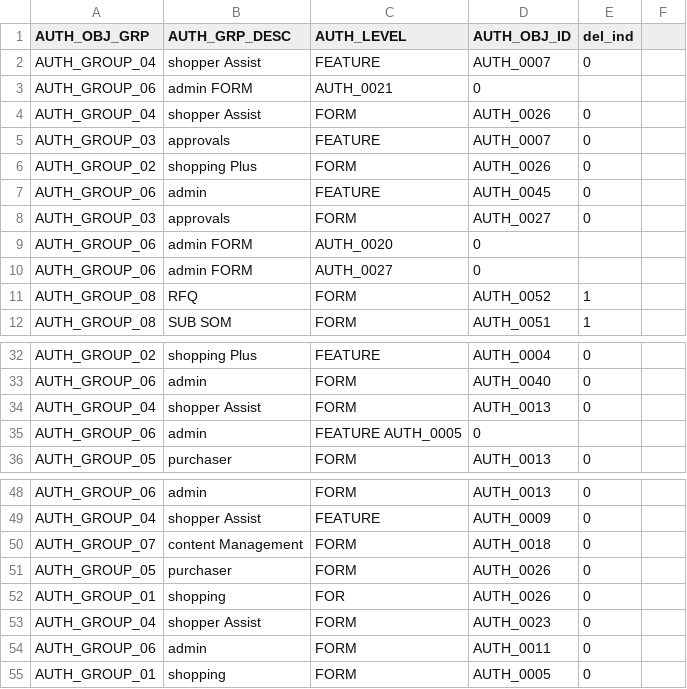
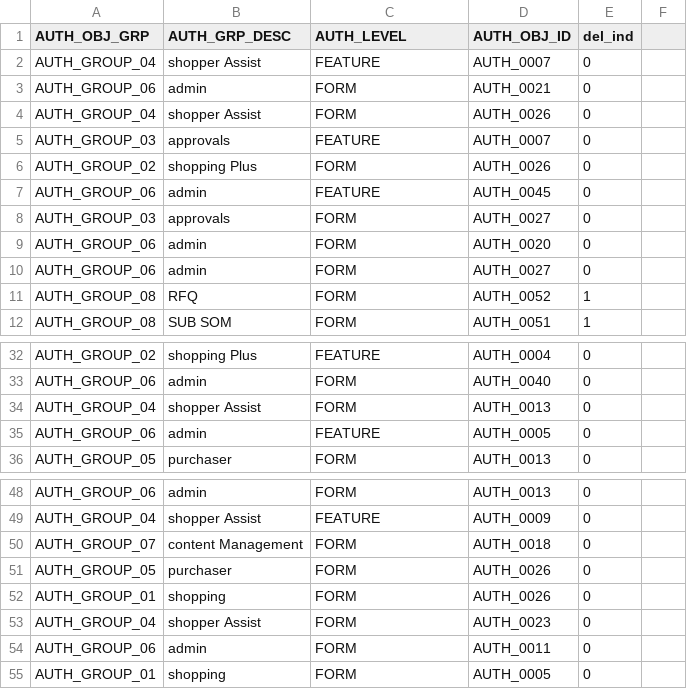
Before and after one commit to HG-ADMIN-2019/procurezy, a CSV file: MajjakaScript/application_data/AuthorizationGroup.csv, drawn as a sheet; only a part is shown, gaps mark what is left out.

```diff
--- a/MajjakaScript/application_data/AuthorizationGroup.csv
+++ b/MajjakaScript/application_data/AuthorizationGroup.csv
@@ -2,3 +2,3 @@ AUTH_OBJ_GRP,AUTH_GRP_DESC,AUTH_LEVEL,AUTH_OBJ_ID,del_ind
 AUTH_GROUP_04,shopper Assist,FEATURE,AUTH_0007,0
-AUTH_GROUP_06,admin	FORM,AUTH_0021,0
+AUTH_GROUP_06,admin,FORM,AUTH_0021,0
 AUTH_GROUP_04,shopper Assist,FORM,AUTH_0026,0
@@ -8,4 +8,4 @@ AUTH_GROUP_06,admin,FEATURE,AUTH_0045,0
 AUTH_GROUP_03,approvals,FORM,AUTH_0027,0
-AUTH_GROUP_06,admin	FORM,AUTH_0020,0
-AUTH_GROUP_06,admin	FORM,AUTH_0027,0
+AUTH_GROUP_06,admin,FORM,AUTH_0020,0
+AUTH_GROUP_06,admin,FORM,AUTH_0027,0
 AUTH_GROUP_08,RFQ,FORM,AUTH_0052,1
@@ -34,3 +34,3 @@ AUTH_GROUP_06,admin,FORM,AUTH_0040,0
 AUTH_GROUP_04,shopper Assist,FORM,AUTH_0013,0
-AUTH_GROUP_06,admin,FEATURE	AUTH_0005,0
+AUTH_GROUP_06,admin,FEATURE,AUTH_0005,0
 AUTH_GROUP_05,purchaser,FORM,AUTH_0013,0
@@ -51,3 +51,3 @@ AUTH_GROUP_07,content Management,FORM,AUTH_0018,0
 AUTH_GROUP_05,purchaser,FORM,AUTH_0026,0
-AUTH_GROUP_01,shopping,FOR,AUTH_0026,0
+AUTH_GROUP_01,shopping,FORM,AUTH_0026,0
 AUTH_GROUP_04,shopper Assist,FORM,AUTH_0023,0
```
Also changed, not shown: MajjakaScript/application_data/FieldTypeDescription.csv, 2 other files.
